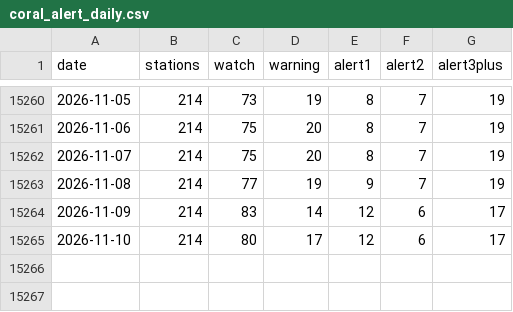
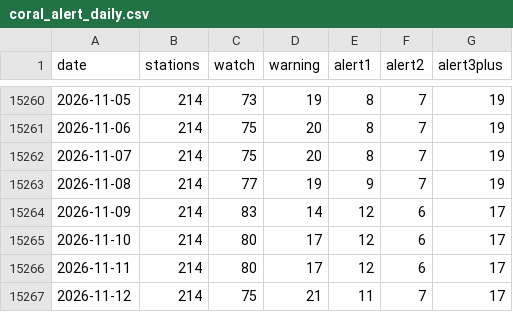
Before and after one commit to tsjuri/earthindicators, a CSV file: data/coral_alert_daily.csv, drawn as a sheet; only a part is shown, gaps mark what is left out.

```diff
--- a/data/coral_alert_daily.csv
+++ b/data/coral_alert_daily.csv
@@ -15265 +15265,3 @@ date,stations,watch,warning,alert1,alert2,alert3plus
 2026-11-10,214,80,17,12,6,17
+2026-11-11,214,80,17,12,6,17
+2026-11-12,214,75,21,11,7,17
```
Also changed, not shown: 2 other files.
